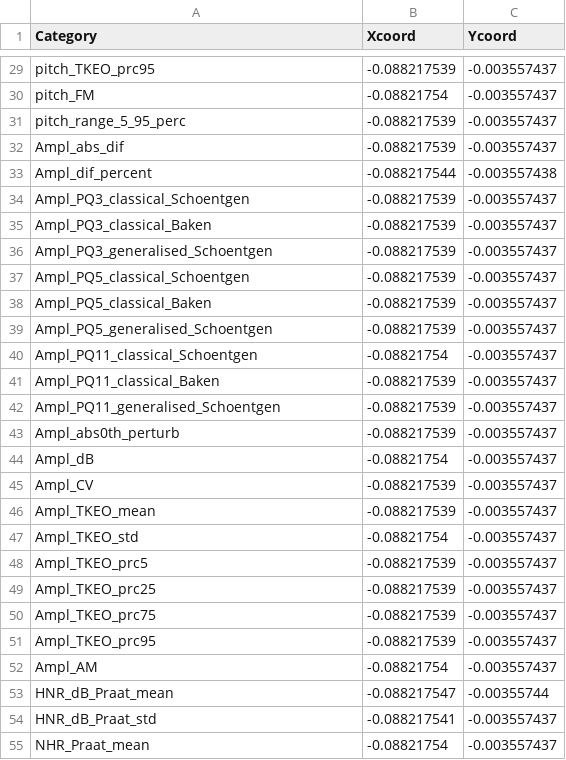
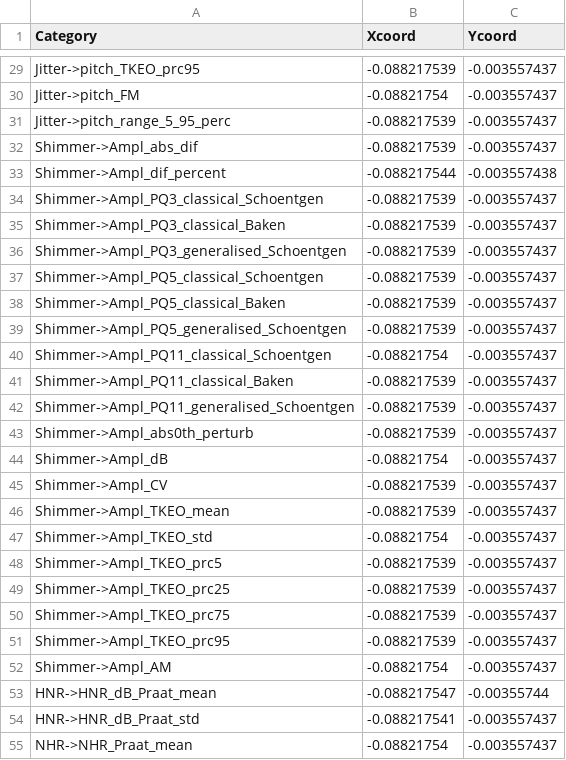
Before and after one commit to NYU-CS6313-Projects/Visualizing-Multidimensional-Data, a CSV file: data/LSVT_voice_rehabilitation MDS.csv, drawn as a sheet; only a part is shown, gaps mark what is left out; the diff covers the shown part only; the diff names each change by its address in the sheet, - before the commit and + after, or states it on an @@ line.

```diff
--- a/data/LSVT_voice_rehabilitation MDS.csv
+++ b/data/LSVT_voice_rehabilitation MDS.csv
-A29 (Category): pitch_TKEO_prc95
+A29 (Category): Jitter->pitch_TKEO_prc95
-A30 (Category): pitch_FM
+A30 (Category): Jitter->pitch_FM
-A31 (Category): pitch_range_5_95_perc
+A31 (Category): Jitter->pitch_range_5_95_perc
-A32 (Category): Ampl_abs_dif
+A32 (Category): Shimmer->Ampl_abs_dif
-A33 (Category): Ampl_dif_percent
+A33 (Category): Shimmer->Ampl_dif_percent
-A34 (Category): Ampl_PQ3_classical_Schoentgen
+A34 (Category): Shimmer->Ampl_PQ3_classical_Schoentgen
-A35 (Category): Ampl_PQ3_classical_Baken
+A35 (Category): Shimmer->Ampl_PQ3_classical_Baken
-A36 (Category): Ampl_PQ3_generalised_Schoentgen
+A36 (Category): Shimmer->Ampl_PQ3_generalised_Schoentgen
-A37 (Category): Ampl_PQ5_classical_Schoentgen
+A37 (Category): Shimmer->Ampl_PQ5_classical_Schoentgen
-A38 (Category): Ampl_PQ5_classical_Baken
+A38 (Category): Shimmer->Ampl_PQ5_classical_Baken
-A39 (Category): Ampl_PQ5_generalised_Schoentgen
+A39 (Category): Shimmer->Ampl_PQ5_generalised_Schoentgen
-A40 (Category): Ampl_PQ11_classical_Schoentgen
+A40 (Category): Shimmer->Ampl_PQ11_classical_Schoentgen
-A41 (Category): Ampl_PQ11_classical_Baken
+A41 (Category): Shimmer->Ampl_PQ11_classical_Baken
-A42 (Category): Ampl_PQ11_generalised_Schoentgen
+A42 (Category): Shimmer->Ampl_PQ11_generalised_Schoentgen
-A43 (Category): Ampl_abs0th_perturb
+A43 (Category): Shimmer->Ampl_abs0th_perturb
-A44 (Category): Ampl_dB
+A44 (Category): Shimmer->Ampl_dB
-A45 (Category): Ampl_CV
+A45 (Category): Shimmer->Ampl_CV
-A46 (Category): Ampl_TKEO_mean
+A46 (Category): Shimmer->Ampl_TKEO_mean
-A47 (Category): Ampl_TKEO_std
+A47 (Category): Shimmer->Ampl_TKEO_std
-A48 (Category): Ampl_TKEO_prc5
+A48 (Category): Shimmer->Ampl_TKEO_prc5
-A49 (Category): Ampl_TKEO_prc25
+A49 (Category): Shimmer->Ampl_TKEO_prc25
-A50 (Category): Ampl_TKEO_prc75
+A50 (Category): Shimmer->Ampl_TKEO_prc75
-A51 (Category): Ampl_TKEO_prc95
+A51 (Category): Shimmer->Ampl_TKEO_prc95
-A52 (Category): Ampl_AM
+A52 (Category): Shimmer->Ampl_AM
-A53 (Category): HNR_dB_Praat_mean
+A53 (Category): HNR->HNR_dB_Praat_mean
-A54 (Category): HNR_dB_Praat_std
+A54 (Category): HNR->HNR_dB_Praat_std
-A55 (Category): NHR_Praat_mean
+A55 (Category): NHR->NHR_Praat_mean
```
Also changed, not shown: 94 edited cells elsewhere in this file, data/LSVT_voice_rehabilitation.csv, data/LSVT_voice_rehabilitation_TSNE.csv.
